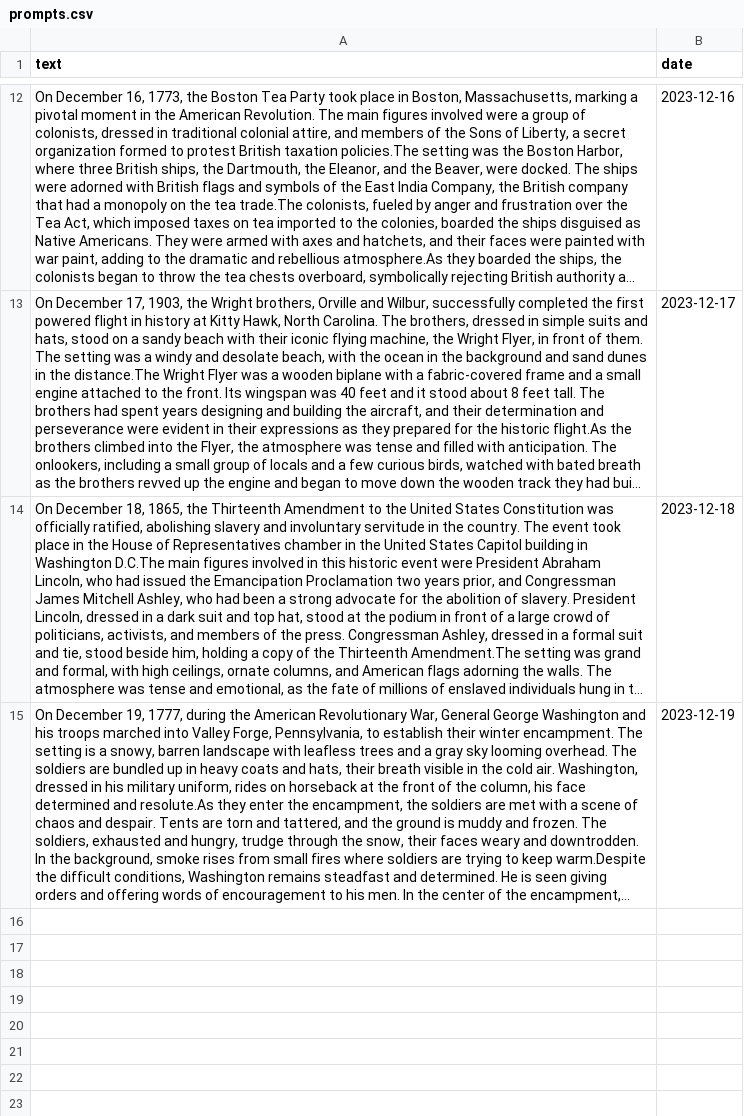
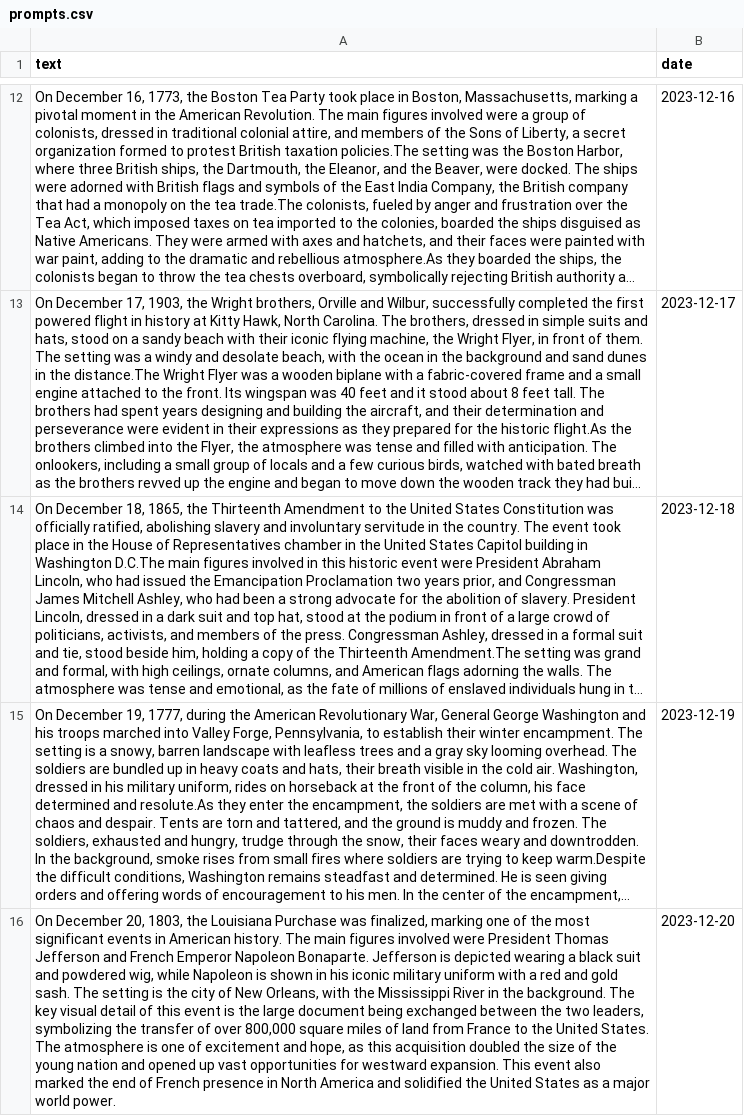
Before and after one commit to AnttiRask/gallery-of-the-day, a CSV file: app/data/prompts.csv, drawn as a sheet; only a part is shown, gaps mark what is left out; long unchanged cells end in …; the diff names each change by its address in the sheet, - before the commit and + after, or states it on an @@ line.

```diff
--- a/app/data/prompts.csv
+++ b/app/data/prompts.csv
+row 16: On December 20, 1803, the Louisiana Purchase was finalized, marking one of the most significant events in American history. The main figures involved were President Thomas Jefferson and French Emperor Napoleon Bonaparte. Jefferson is depicted wearing a black suit and powdered wig, while Napoleon is shown in his iconic military uniform with a red and gold sash. The setting is the city of New Orleans, with the Mississippi River in the background. The key visual detail of this event is the large document being exchanged between the two leaders, symbolizing the transfer of over 800,000 square miles of land from France to the United States. The atmosphere is one of excitement and hope, as this acquisition doubled the size of the young nation and opened up vast opportunities for westward expansion. This event also marked the end of French presence in North America and solidified the United States as a major world power. | 2023-12-20
```
Also changed, not shown: 4 other files.
